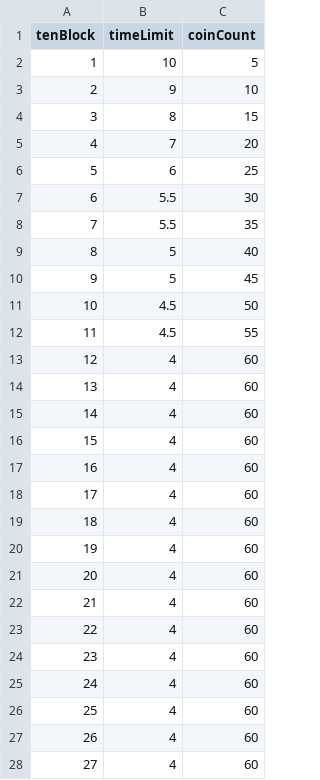
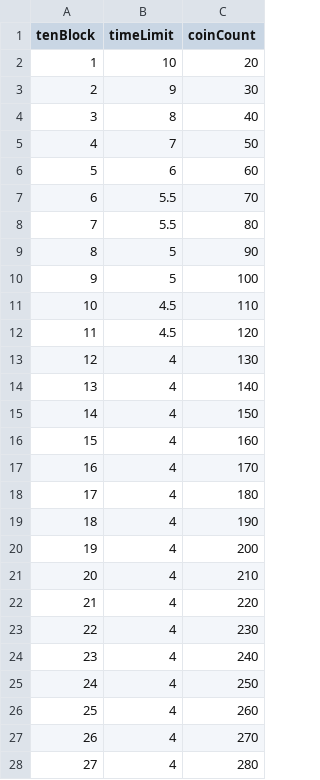
Before and after one commit to kuronekoieko/drag-n-merge, a CSV file: Assets/0_MyAssets/ResouceFiles/TextAssets/masterData.csv, drawn as a sheet; only a part is shown; the diff covers the shown part only.

Commit message:
コイン報酬量を修正

```diff
--- a/Assets/0_MyAssets/ResouceFiles/TextAssets/masterData.csv
+++ b/Assets/0_MyAssets/ResouceFiles/TextAssets/masterData.csv
@@ -1,28 +1,28 @@
 tenBlock,timeLimit,coinCount
-1,10,5
-2,9,10
-3,8,15
-4,7,20
-5,6,25
-6,5.5,30
-7,5.5,35
-8,5,40
-9,5,45
-10,4.5,50
-11,4.5,55
-12,4,60
-13,4,60
-14,4,60
-15,4,60
-16,4,60
-17,4,60
-18,4,60
-19,4,60
-20,4,60
-21,4,60
-22,4,60
-23,4,60
-24,4,60
-25,4,60
-26,4,60
-27,4,60
+1,10,20
+2,9,30
+3,8,40
+4,7,50
+5,6,60
+6,5.5,70
+7,5.5,80
+8,5,90
+9,5,100
+10,4.5,110
+11,4.5,120
+12,4,130
+13,4,140
+14,4,150
+15,4,160
+16,4,170
+17,4,180
+18,4,190
+19,4,200
+20,4,210
+21,4,220
+22,4,230
+23,4,240
+24,4,250
+25,4,260
+26,4,270
+27,4,280
```
Also changed, not shown: 173 edited cells elsewhere in this file.
